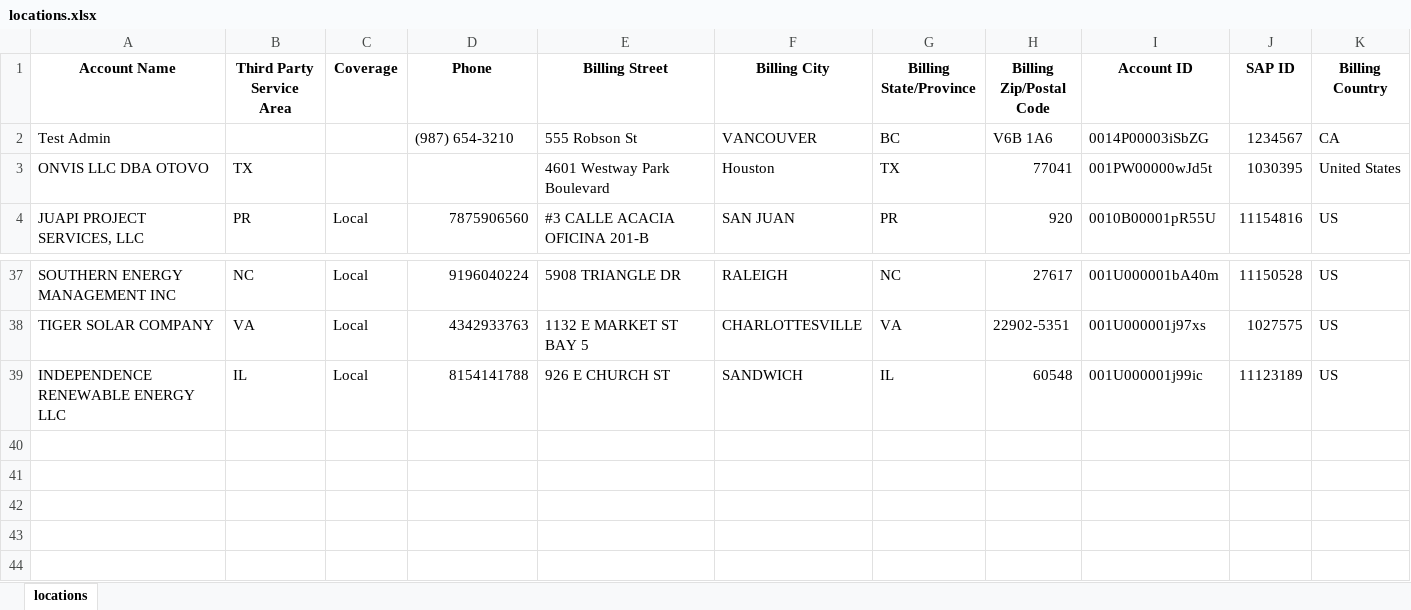
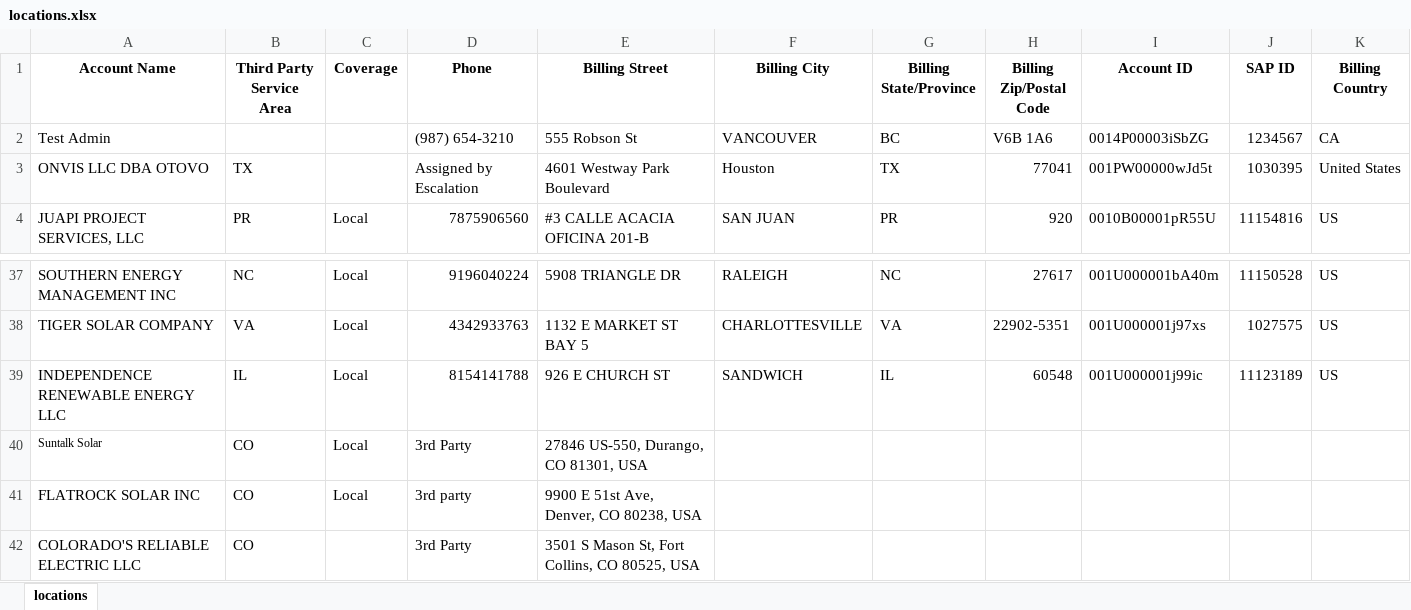
Before and after one commit to onuyonnu/closest-dealer-api, an Excel workbook: drive-time-locator/Backend/locations.xlsx, sheet locations, drawn as a sheet; only a part is shown, gaps mark what is left out; values as stored, in another font and other column widths than the file's, no borders; charts and pictures not drawn; the diff names each change by its address in the sheet, - before the commit and + after, or states it on an @@ line.

```diff
--- a/drive-time-locator/Backend/locations.xlsx (sheet locations)
+++ b/drive-time-locator/Backend/locations.xlsx (sheet locations)
-D3 (Phone): (empty)
+D3 (Phone): Assigned by Escalation
+row 40: Suntalk Solar | CO | Local | 3rd Party | 27846 US-550, Durango, CO 81301, USA
+row 41: FLATROCK SOLAR INC | CO | Local | 3rd party | 9900 E 51st Ave, Denver, CO 80238, USA
+row 42: COLORADO'S RELIABLE ELECTRIC LLC | CO |  | 3rd Party | 3501 S Mason St, Fort Collins, CO 80525, USA
```
Also changed, not shown: charts or pictures, 1 other file.
